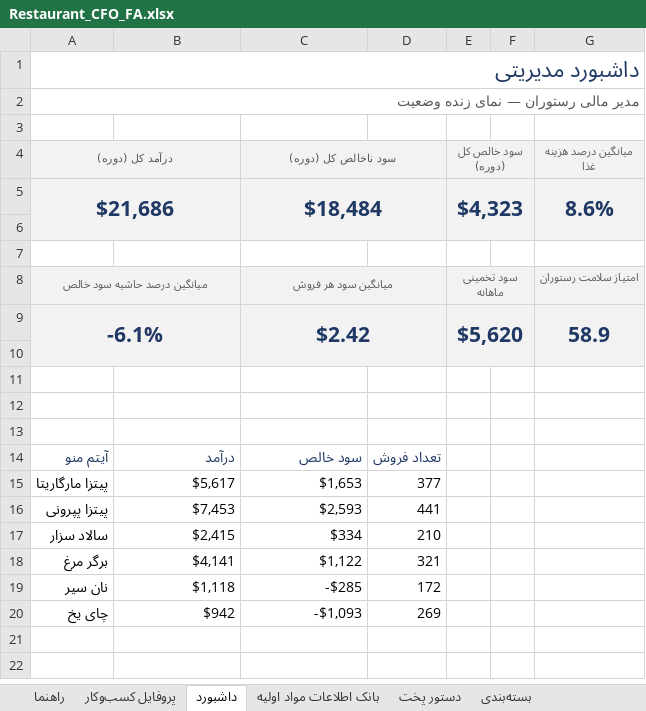
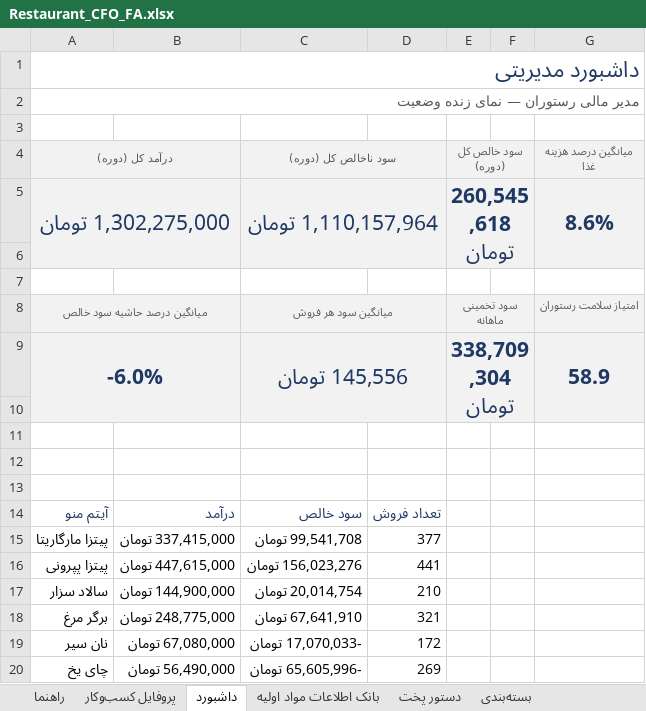
Before and after one commit to Jolly-Panda-Works/jollypanda-website, an Excel workbook: Restaurant_CFO_FA.xlsx, sheet داشبورد, drawn as a sheet; values as stored, in another font and other column widths than the file's, no borders; charts and pictures not drawn; removed rows and columns are numbered as before the commit, all else as after; the diff names each change by its address in the sheet, - before the commit and + after, or states it on an @@ line.

```diff
--- a/Restaurant_CFO_FA.xlsx (sheet داشبورد)
+++ b/Restaurant_CFO_FA.xlsx (sheet داشبورد)
-row 5: $21,686 |  | $18,484 |  | $4,323 |  | 8.6%
+row 5: 1,302,275,000 تومان |  | 1,110,157,964 تومان |  | 260,545,618 تومان |  | 8.6%
-row 9: -6.1% |  | $2.42 |  | $5,620 |  | 58.9
+row 9: -6.0% |  | 145,556 تومان |  | 338,709,304 تومان |  | 58.9
-B15: $5,617
+B15: 337,415,000 تومان
-C15 (سود ناخالص کل (دوره)): $1,653
+C15 (سود ناخالص کل (دوره)): 99,541,708 تومان
-B16: $7,453
+B16: 447,615,000 تومان
-C16 (سود ناخالص کل (دوره)): $2,593
+C16 (سود ناخالص کل (دوره)): 156,023,276 تومان
-B17: $2,415
+B17: 144,900,000 تومان
-C17 (سود ناخالص کل (دوره)): $334
+C17 (سود ناخالص کل (دوره)): 20,014,754 تومان
-B18: $4,141
+B18: 248,775,000 تومان
-C18 (سود ناخالص کل (دوره)): $1,122
+C18 (سود ناخالص کل (دوره)): 67,641,910 تومان
-B19: $1,118
+B19: 67,080,000 تومان
-C19 (سود ناخالص کل (دوره)): -$285
+C19 (سود ناخالص کل (دوره)): -17,070,033 تومان
-B20: $942
+B20: 56,490,000 تومان
-C20 (سود ناخالص کل (دوره)): -$1,093
+C20 (سود ناخالص کل (دوره)): -65,605,996 تومان
```
Also changed, not shown: sheet فروش, sheet قیمت‌گذاری منو, sheet بسته‌بندی, sheet بانک اطلاعات مواد اولیه, sheet دستور پخت, sheet هزینه‌های عملیاتی, 5 more sheets, formulas that keep their value, charts or pictures.
